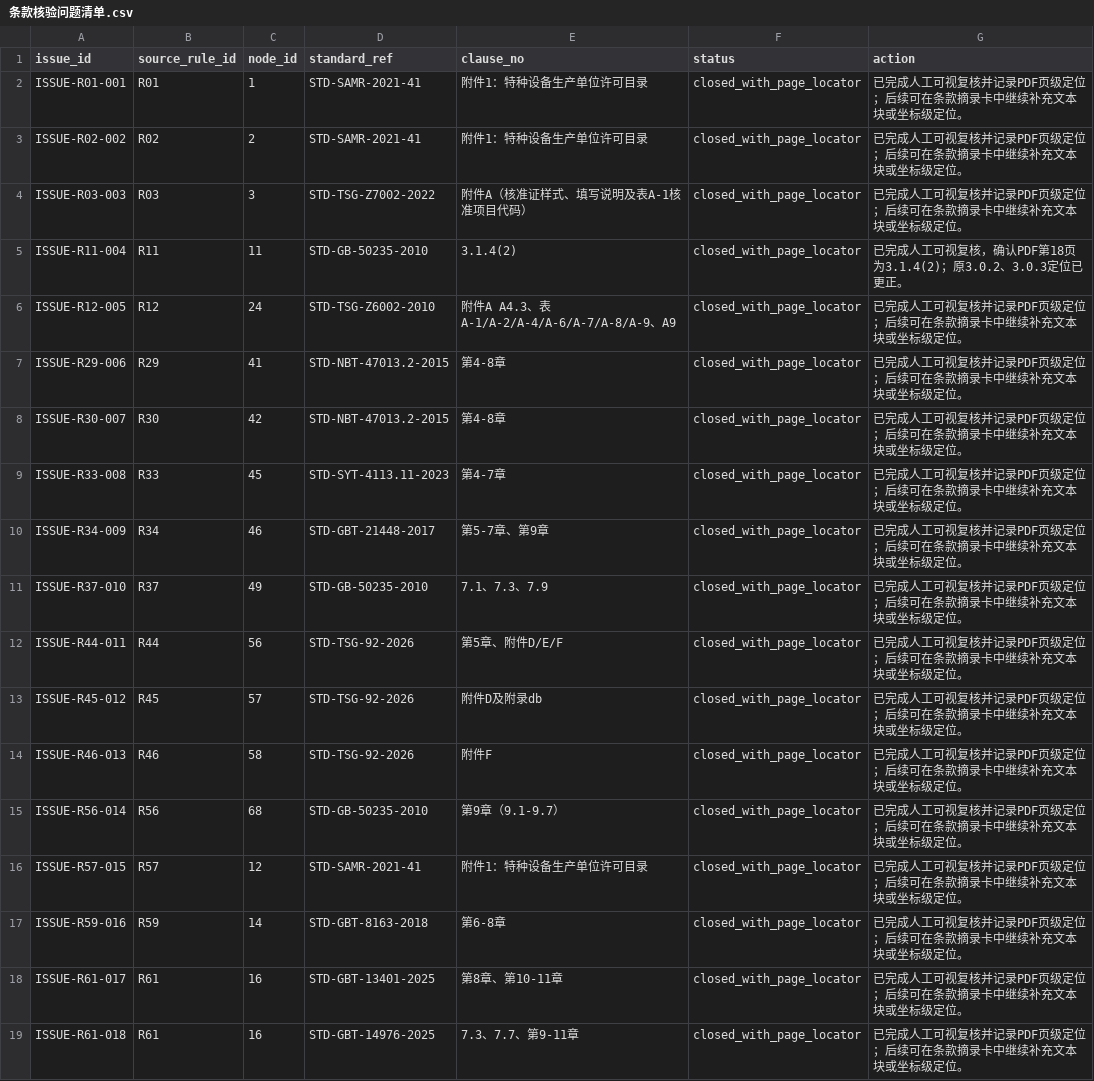
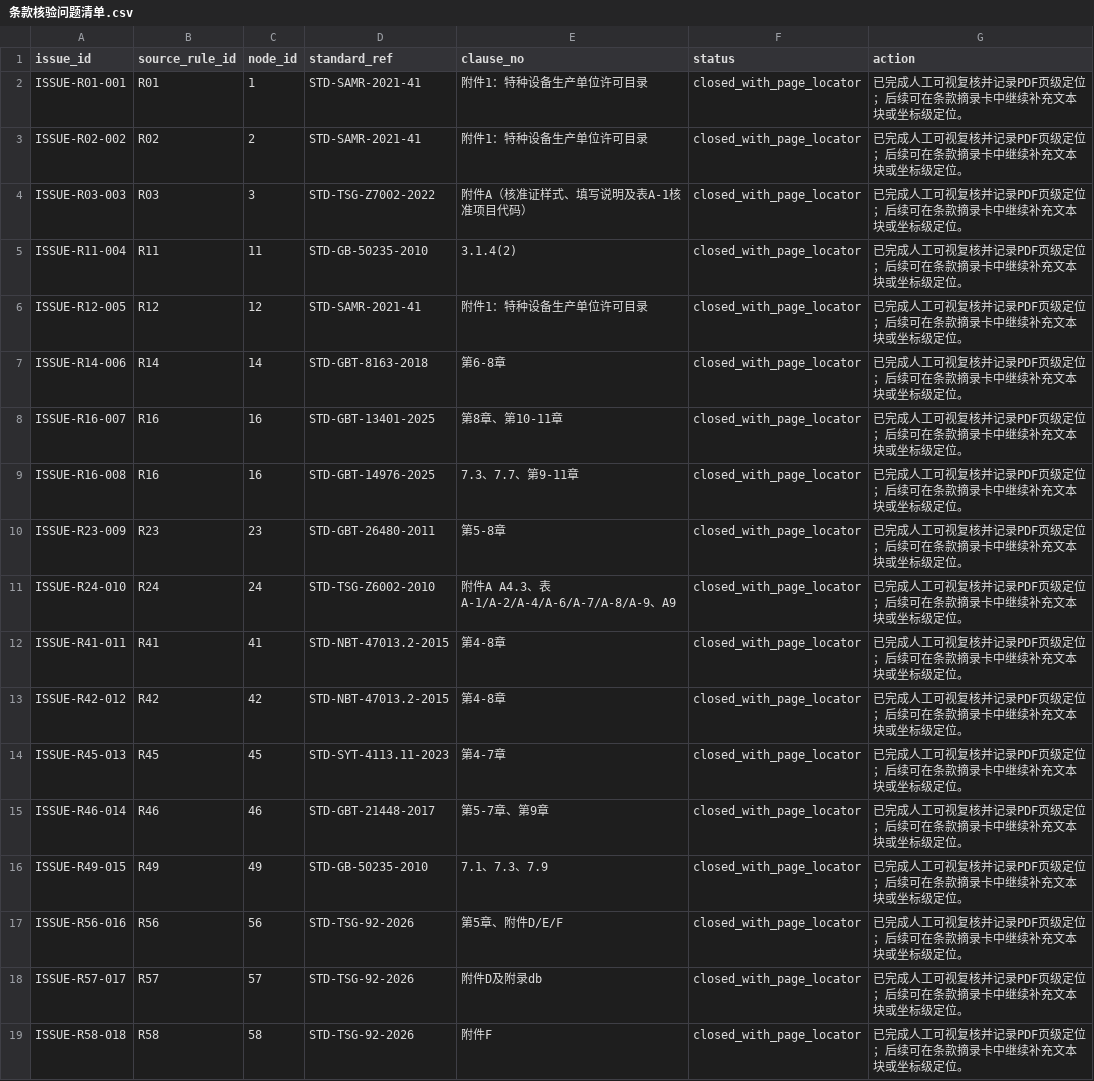
Before and after one commit to bjy1984/AIcheck, a CSV file: docs/条款核验问题清单.csv, drawn as a sheet; only a part is shown; the diff covers the shown part only.

```diff
--- a/docs/条款核验问题清单.csv
+++ b/docs/条款核验问题清单.csv
@@ -4,16 +4,16 @@ ISSUE-R02-002,R02,2,STD-SAMR-2021-41,附件1：特种设备生产单位许可目
 ISSUE-R03-003,R03,3,STD-TSG-Z7002-2022,附件A（核准证样式、填写说明及表A-1核准项目代码）,closed_with_page_locator,已完成人工可视复核并记录PDF页级定位；后续可在条款摘录卡中继续补充文本块或坐标级定位。
-ISSUE-R11-004,R11,11,STD-GB-50235-2010,3.1.4(2),closed_with_page_locator,已完成人工可视复核，确认PDF第18页为3.1.4(2)；原3.0.2、3.0.3定位已更正。
-ISSUE-R12-005,R12,24,STD-TSG-Z6002-2010,附件A A4.3、表A-1/A-2/A-4/A-6/A-7/A-8/A-9、A9,closed_with_page_locator,已完成人工可视复核并记录PDF页级定位；后续可在条款摘录卡中继续补充文本块或坐标级定位。
-ISSUE-R29-006,R29,41,STD-NBT-47013.2-2015,第4-8章,closed_with_page_locator,已完成人工可视复核并记录PDF页级定位；后续可在条款摘录卡中继续补充文本块或坐标级定位。
-ISSUE-R30-007,R30,42,STD-NBT-47013.2-2015,第4-8章,closed_with_page_locator,已完成人工可视复核并记录PDF页级定位；后续可在条款摘录卡中继续补充文本块或坐标级定位。
-ISSUE-R33-008,R33,45,STD-SYT-4113.11-2023,第4-7章,closed_with_page_locator,已完成人工可视复核并记录PDF页级定位；后续可在条款摘录卡中继续补充文本块或坐标级定位。
-ISSUE-R34-009,R34,46,STD-GBT-21448-2017,第5-7章、第9章,closed_with_page_locator,已完成人工可视复核并记录PDF页级定位；后续可在条款摘录卡中继续补充文本块或坐标级定位。
-ISSUE-R37-010,R37,49,STD-GB-50235-2010,7.1、7.3、7.9,closed_with_page_locator,已完成人工可视复核并记录PDF页级定位；后续可在条款摘录卡中继续补充文本块或坐标级定位。
-ISSUE-R44-011,R44,56,STD-TSG-92-2026,第5章、附件D/E/F,closed_with_page_locator,已完成人工可视复核并记录PDF页级定位；后续可在条款摘录卡中继续补充文本块或坐标级定位。
-ISSUE-R45-012,R45,57,STD-TSG-92-2026,附件D及附录db,closed_with_page_locator,已完成人工可视复核并记录PDF页级定位；后续可在条款摘录卡中继续补充文本块或坐标级定位。
-ISSUE-R46-013,R46,58,STD-TSG-92-2026,附件F,closed_with_page_locator,已完成人工可视复核并记录PDF页级定位；后续可在条款摘录卡中继续补充文本块或坐标级定位。
-ISSUE-R56-014,R56,68,STD-GB-50235-2010,第9章（9.1-9.7）,closed_with_page_locator,已完成人工可视复核并记录PDF页级定位；后续可在条款摘录卡中继续补充文本块或坐标级定位。
-ISSUE-R57-015,R57,12,STD-SAMR-2021-41,附件1：特种设备生产单位许可目录,closed_with_page_locator,已完成人工可视复核并记录PDF页级定位；后续可在条款摘录卡中继续补充文本块或坐标级定位。
-ISSUE-R59-016,R59,14,STD-GBT-8163-2018,第6-8章,closed_with_page_locator,已完成人工可视复核并记录PDF页级定位；后续可在条款摘录卡中继续补充文本块或坐标级定位。
-ISSUE-R61-017,R61,16,STD-GBT-13401-2025,第8章、第10-11章,closed_with_page_locator,已完成人工可视复核并记录PDF页级定位；后续可在条款摘录卡中继续补充文本块或坐标级定位。
-ISSUE-R61-018,R61,16,STD-GBT-14976-2025,7.3、7.7、第9-11章,closed_with_page_locator,已完成人工可视复核并记录PDF页级定位；后续可在条款摘录卡中继续补充文本块或坐标级定位。
+ISSUE-R11-004,R11,11,STD-GB-50235-2010,3.1.4(2),closed_with_page_locator,已完成人工可视复核并记录PDF页级定位；后续可在条款摘录卡中继续补充文本块或坐标级定位。
+ISSUE-R12-005,R12,12,STD-SAMR-2021-41,附件1：特种设备生产单位许可目录,closed_with_page_locator,已完成人工可视复核并记录PDF页级定位；后续可在条款摘录卡中继续补充文本块或坐标级定位。
+ISSUE-R14-006,R14,14,STD-GBT-8163-2018,第6-8章,closed_with_page_locator,已完成人工可视复核并记录PDF页级定位；后续可在条款摘录卡中继续补充文本块或坐标级定位。
+ISSUE-R16-007,R16,16,STD-GBT-13401-2025,第8章、第10-11章,closed_with_page_locator,已完成人工可视复核并记录PDF页级定位；后续可在条款摘录卡中继续补充文本块或坐标级定位。
+ISSUE-R16-008,R16,16,STD-GBT-14976-2025,7.3、7.7、第9-11章,closed_with_page_locator,已完成人工可视复核并记录PDF页级定位；后续可在条款摘录卡中继续补充文本块或坐标级定位。
+ISSUE-R23-009,R23,23,STD-GBT-26480-2011,第5-8章,closed_with_page_locator,已完成人工可视复核并记录PDF页级定位；后续可在条款摘录卡中继续补充文本块或坐标级定位。
+ISSUE-R24-010,R24,24,STD-TSG-Z6002-2010,附件A A4.3、表A-1/A-2/A-4/A-6/A-7/A-8/A-9、A9,closed_with_page_locator,已完成人工可视复核并记录PDF页级定位；后续可在条款摘录卡中继续补充文本块或坐标级定位。
+ISSUE-R41-011,R41,41,STD-NBT-47013.2-2015,第4-8章,closed_with_page_locator,已完成人工可视复核并记录PDF页级定位；后续可在条款摘录卡中继续补充文本块或坐标级定位。
+ISSUE-R42-012,R42,42,STD-NBT-47013.2-2015,第4-8章,closed_with_page_locator,已完成人工可视复核并记录PDF页级定位；后续可在条款摘录卡中继续补充文本块或坐标级定位。
+ISSUE-R45-013,R45,45,STD-SYT-4113.11-2023,第4-7章,closed_with_page_locator,已完成人工可视复核并记录PDF页级定位；后续可在条款摘录卡中继续补充文本块或坐标级定位。
+ISSUE-R46-014,R46,46,STD-GBT-21448-2017,第5-7章、第9章,closed_with_page_locator,已完成人工可视复核并记录PDF页级定位；后续可在条款摘录卡中继续补充文本块或坐标级定位。
+ISSUE-R49-015,R49,49,STD-GB-50235-2010,7.1、7.3、7.9,closed_with_page_locator,已完成人工可视复核并记录PDF页级定位；后续可在条款摘录卡中继续补充文本块或坐标级定位。
+ISSUE-R56-016,R56,56,STD-TSG-92-2026,第5章、附件D/E/F,closed_with_page_locator,已完成人工可视复核并记录PDF页级定位；后续可在条款摘录卡中继续补充文本块或坐标级定位。
+ISSUE-R57-017,R57,57,STD-TSG-92-2026,附件D及附录db,closed_with_page_locator,已完成人工可视复核并记录PDF页级定位；后续可在条款摘录卡中继续补充文本块或坐标级定位。
+ISSUE-R58-018,R58,58,STD-TSG-92-2026,附件F,closed_with_page_locator,已完成人工可视复核并记录PDF页级定位；后续可在条款摘录卡中继续补充文本块或坐标级定位。
```
Also changed, not shown: 3 edited cells elsewhere in this file, 42 other files.
